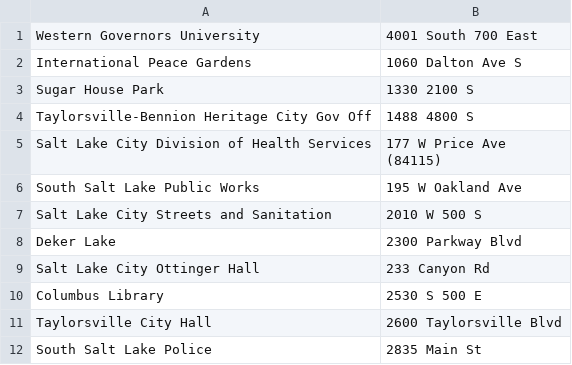
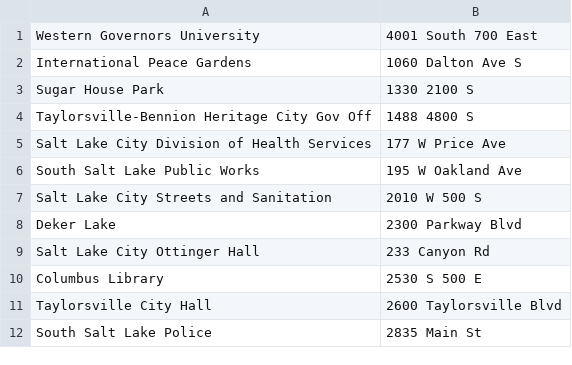
Before and after one commit to dcrit/C950, a CSV file: CSV_FILES/WGUPS_Address_Table.csv, drawn as a sheet; only a part is shown; ↵ is a line break in a cell; the diff names each change by its address in the sheet, - before the commit and + after, or states it on an @@ line.

```diff
--- a/CSV_FILES/WGUPS_Address_Table.csv
+++ b/CSV_FILES/WGUPS_Address_Table.csv
-B5: 177 W Price Ave ↵ (84115)
+B5: 177 W Price Ave
```
Also changed, not shown: 1 other file.
